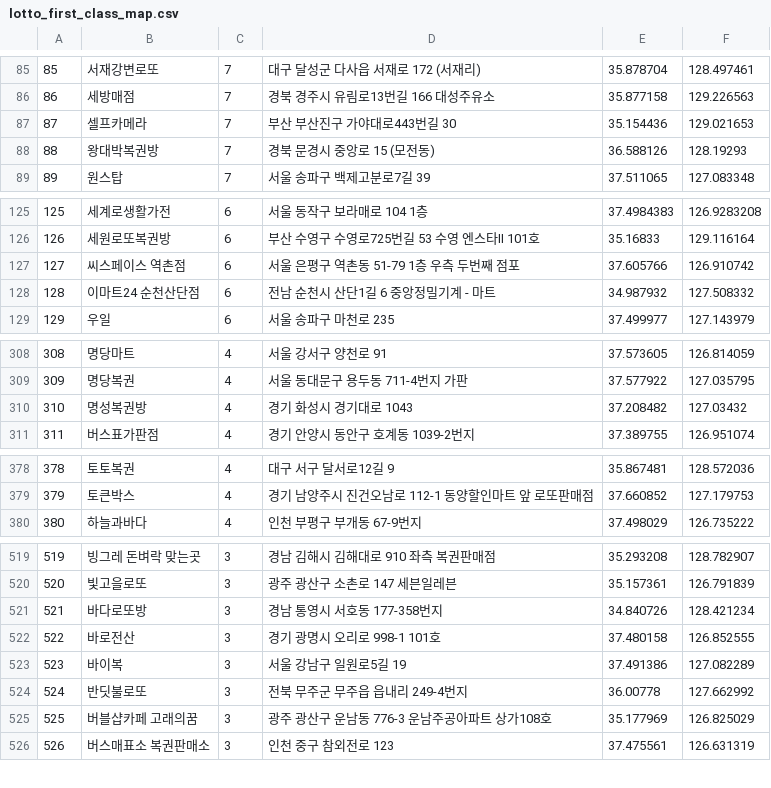
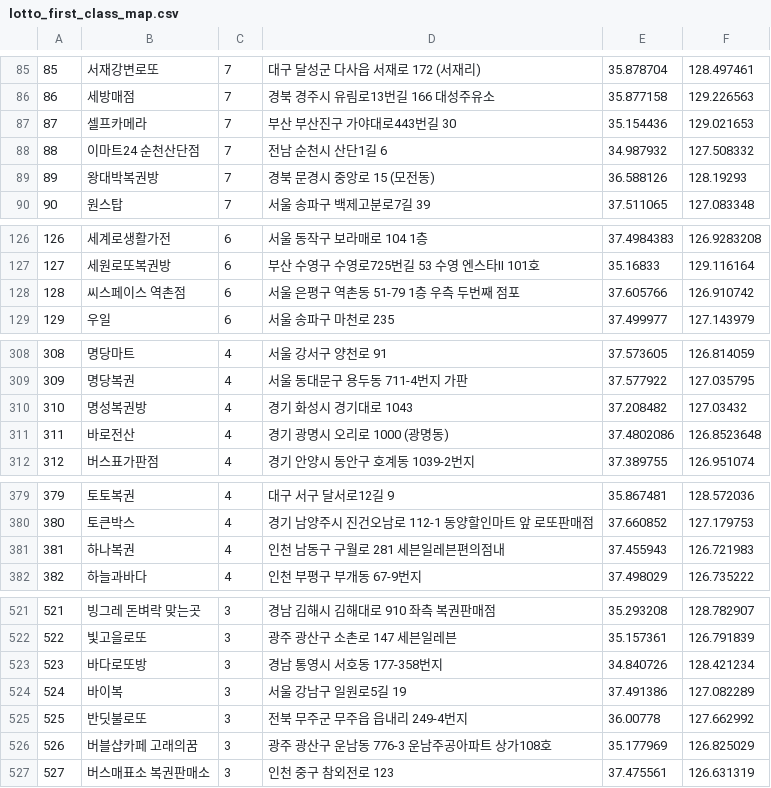
Before and after one commit to geojun01/lottodata, a CSV file: lotto_first_class_map.csv, drawn as a sheet; only a part is shown, gaps mark what is left out; removed rows and columns are numbered as before the commit, all else as after; the diff covers the shown part only; the diff names each change by its address in the sheet, - before the commit and + after, or states it on an @@ line.

Commit message:
Add files via upload

```diff
--- a/lotto_first_class_map.csv
+++ b/lotto_first_class_map.csv
+row 88: 88 | 이마트24 순천산단점 | 7 | 전남 순천시 산단1길 6 | 34.987932 | 127.508332
@@ column A renumbered from row 89 down @@
-row 128: 128 | 이마트24 순천산단점 | 6 | 전남 순천시 산단1길 6 중앙정밀기계 - 마트 | 34.987932 | 127.508332
+row 311: 311 | 바로전산 | 4 | 경기 광명시 오리로 1000 (광명동) | 37.4802086 | 126.8523648
+row 381: 381 | 하나복권 | 4 | 인천 남동구 구월로 281 세븐일레븐편의점내 | 37.455943 | 126.721983
-row 522: 522 | 바로전산 | 3 | 경기 광명시 오리로 998-1 101호 | 37.480158 | 126.852555
```
Also changed, not shown: 5 added rows, 4 removed rows and 1 edited cell elsewhere in this file.
